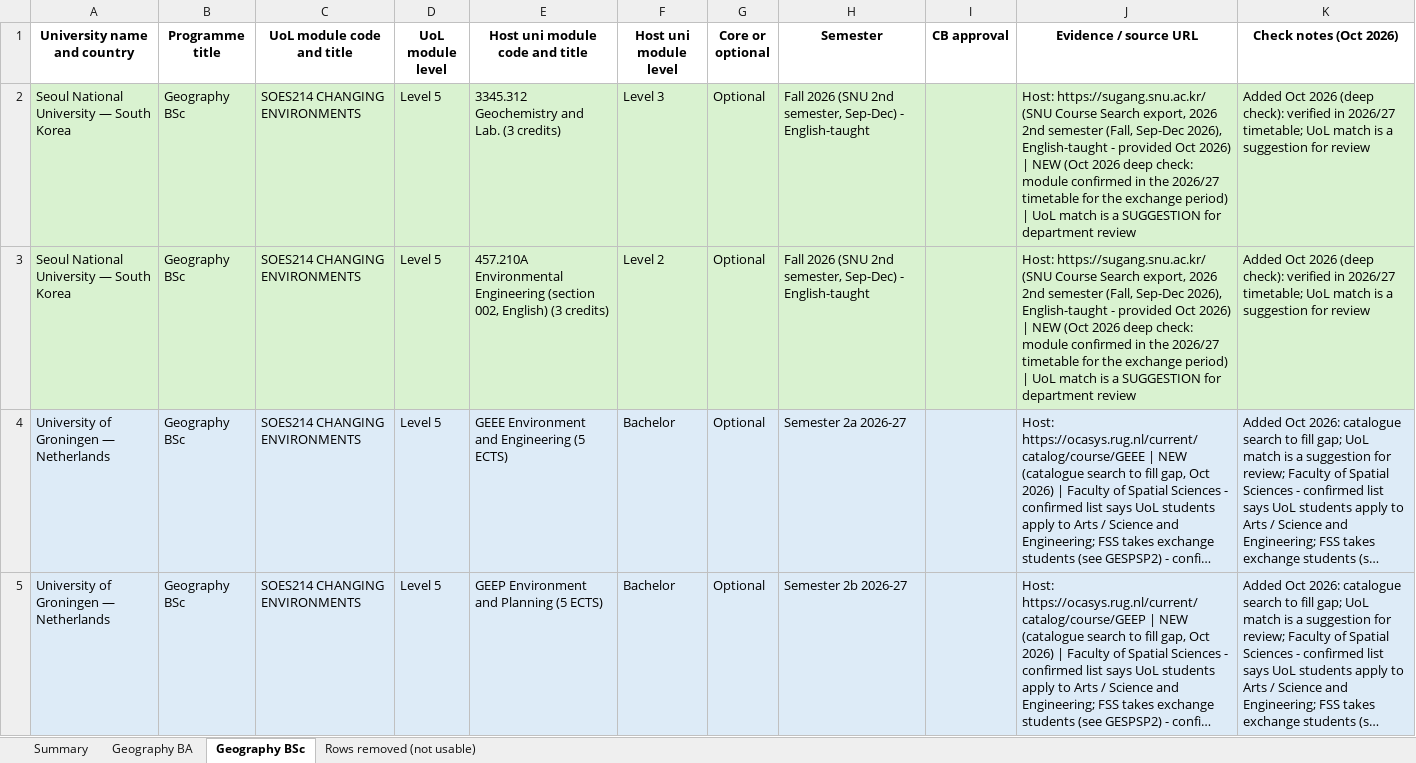
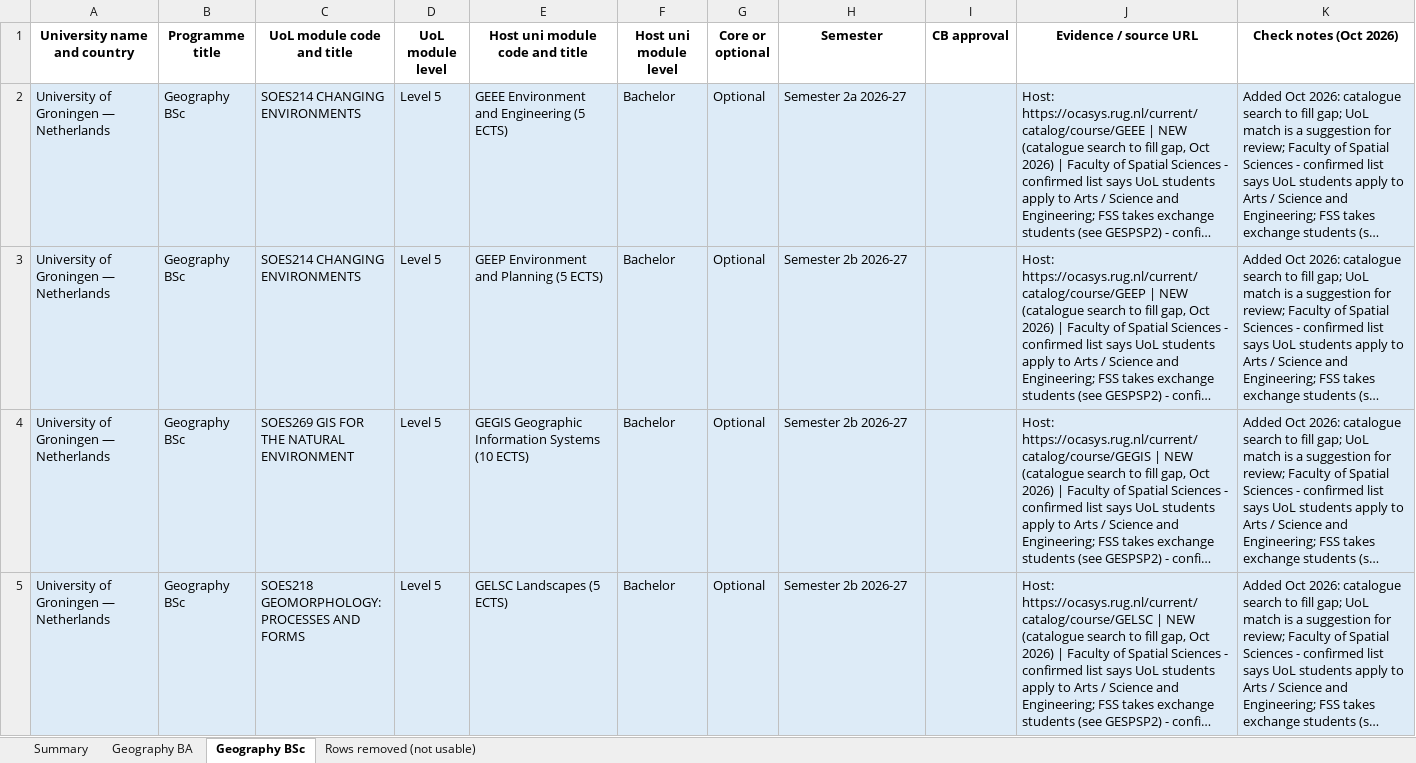
Before and after one commit to g-filomena/GeoMason-light, an Excel workbook: curriculum_mapping_2026-27/CurriculumMapping_Geo_4_To_check.xlsx, sheet Geography BSc, drawn as a sheet; only a part is shown; the shorter side is filled out with more unchanged rows; long unchanged cells end in …; values as stored, in another font and other column widths than the file's, no borders; the diff names each change by its address in the sheet, - before the commit and + after, or states it on an @@ line.

```diff
--- a/curriculum_mapping_2026-27/CurriculumMapping_Geo_4_To_check.xlsx (sheet Geography BSc)
+++ b/curriculum_mapping_2026-27/CurriculumMapping_Geo_4_To_check.xlsx (sheet Geography BSc)
-row 2: Seoul National University — South Korea | Geography BSc | SOES214 CHANGING ENVIRONMENTS | Level 5 | 3345.312 Geochemistry and Lab. (3 credits) | Level 3 | Optional | Fall 2026 (SNU 2nd semester, Sep-Dec) - English-taught |  | Host: https://sugang.snu.ac.kr/ (SNU Course Search export, 2026 2nd semester (Fall, Sep-Dec 2026), English-taught - provided Oct 2026) | NEW (Oct 2026 deep check: module confirmed in the 2026/27 timetable for the exchange period) | UoL match is a SUGGESTION for department review | Added Oct 2026 (deep check): verified in 2026/27 timetable; UoL match is a suggestion for review
-row 3: Seoul National University — South Korea | Geography BSc | SOES214 CHANGING ENVIRONMENTS | Level 5 | 457.210A Environmental Engineering (section 002, English) (3 credits) | Level 2 | Optional | Fall 2026 (SNU 2nd semester, Sep-Dec) - English-taught |  | Host: https://sugang.snu.ac.kr/ (SNU Course Search export, 2026 2nd semester (Fall, Sep-Dec 2026), English-taught - provided Oct 2026) | NEW (Oct 2026 deep check: module confirmed in the 2026/27 timetable for the exchange period) | UoL match is a SUGGESTION for department review | Added Oct 2026 (deep check): verified in 2026/27 timetable; UoL match is a suggestion for review
```
Also changed, not shown: sheet Geography BA, sheet Summary, curriculum_mapping_2026-27/CurriculumMapping_Geo_1_ReviewEntry_OK.xlsx, curriculum_mapping_2026-27/CurriculumMapping_Geo_2_ReviewEntry_NOT_met.xlsx, 1 other file.
